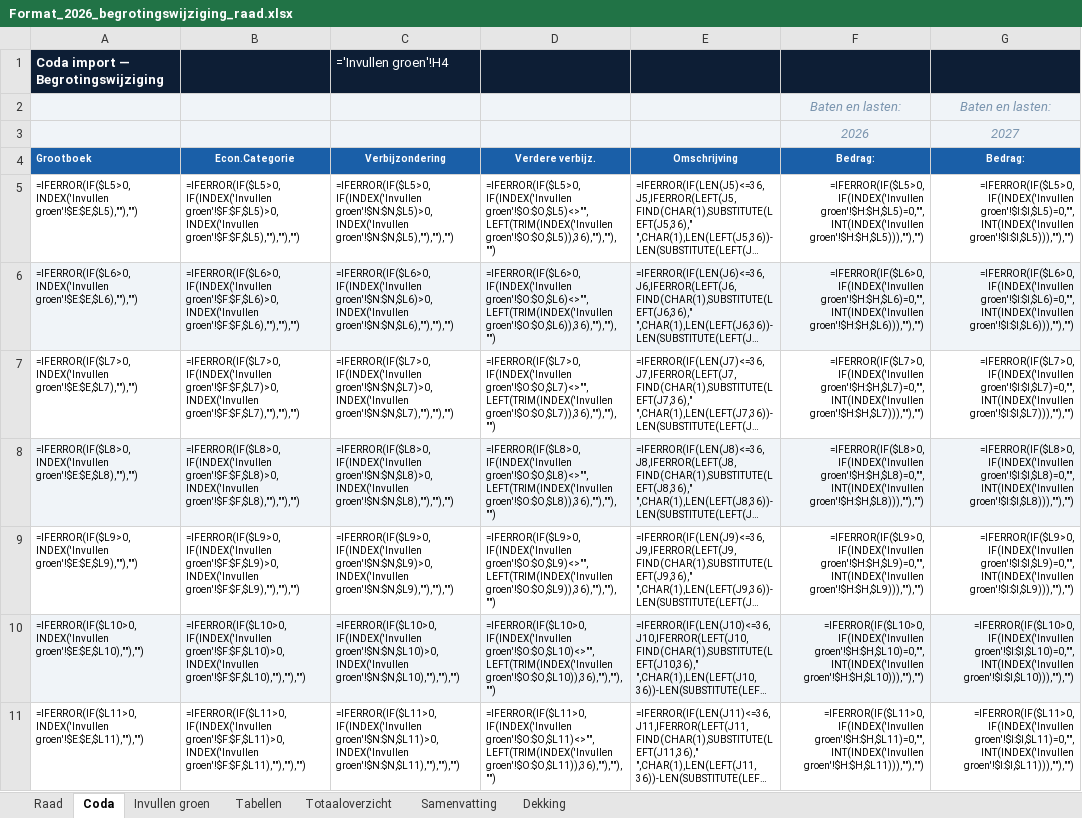
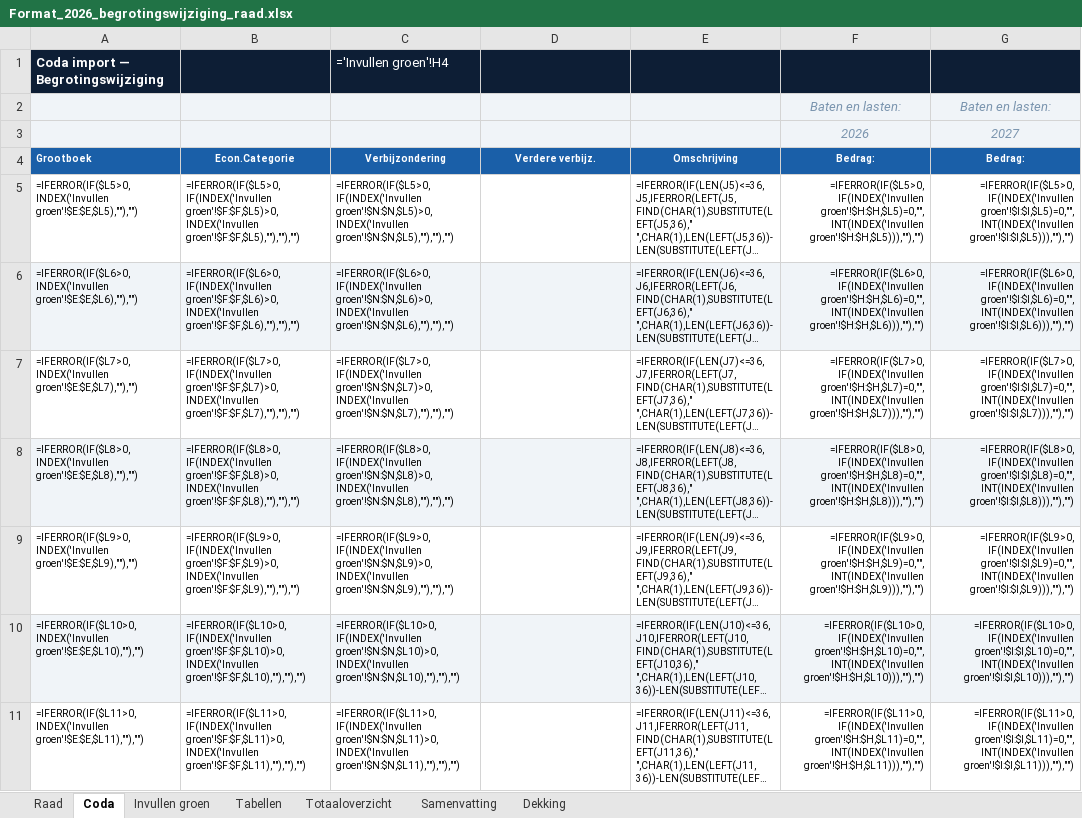
Before and after one commit to MoniqueStrik/Nieuw, an Excel workbook: Format_2026_begrotingswijziging_raad.xlsx, sheet Coda, drawn as a sheet; only a part is shown; long unchanged cells end in …; values as stored, in another font and other column widths than the file's, no borders; formulas without a stored value are shown as written; the diff covers the shown part only; the diff names each change by its address in the sheet, - before the commit and + after, or states it on an @@ line.

```diff
--- a/Format_2026_begrotingswijziging_raad.xlsx (sheet Coda)
+++ b/Format_2026_begrotingswijziging_raad.xlsx (sheet Coda)
-D5: =IFERROR(IF($L5>0,IF(INDEX('Invullen groen'!$O:$O,$L5)<>"",LEFT(TRIM(INDEX('Invullen groen'!$O:$O,$L5)),36),""),""),"")
+D5: (empty)
-D6: =IFERROR(IF($L6>0,IF(INDEX('Invullen groen'!$O:$O,$L6)<>"",LEFT(TRIM(INDEX('Invullen groen'!$O:$O,$L6)),36),""),""),"")
+D6: (empty)
-D7: =IFERROR(IF($L7>0,IF(INDEX('Invullen groen'!$O:$O,$L7)<>"",LEFT(TRIM(INDEX('Invullen groen'!$O:$O,$L7)),36),""),""),"")
+D7: (empty)
-D8: =IFERROR(IF($L8>0,IF(INDEX('Invullen groen'!$O:$O,$L8)<>"",LEFT(TRIM(INDEX('Invullen groen'!$O:$O,$L8)),36),""),""),"")
+D8: (empty)
-D9: =IFERROR(IF($L9>0,IF(INDEX('Invullen groen'!$O:$O,$L9)<>"",LEFT(TRIM(INDEX('Invullen groen'!$O:$O,$L9)),36),""),""),"")
+D9: (empty)
-D10: =IFERROR(IF($L10>0,IF(INDEX('Invullen groen'!$O:$O,$L10)<>"",LEFT(TRIM(INDEX('Invullen groen'!$O:$O,$L10)),36),""),""),"")
+D10: (empty)
-D11: =IFERROR(IF($L11>0,IF(INDEX('Invullen groen'!$O:$O,$L11)<>"",LEFT(TRIM(INDEX('Invullen groen'!$O:$O,$L11)),36),""),""),"")
+D11: (empty)
```
Also changed, not shown: 12 added rows and 23 edited cells elsewhere in this sheet, hidden cells, 1 other file.
